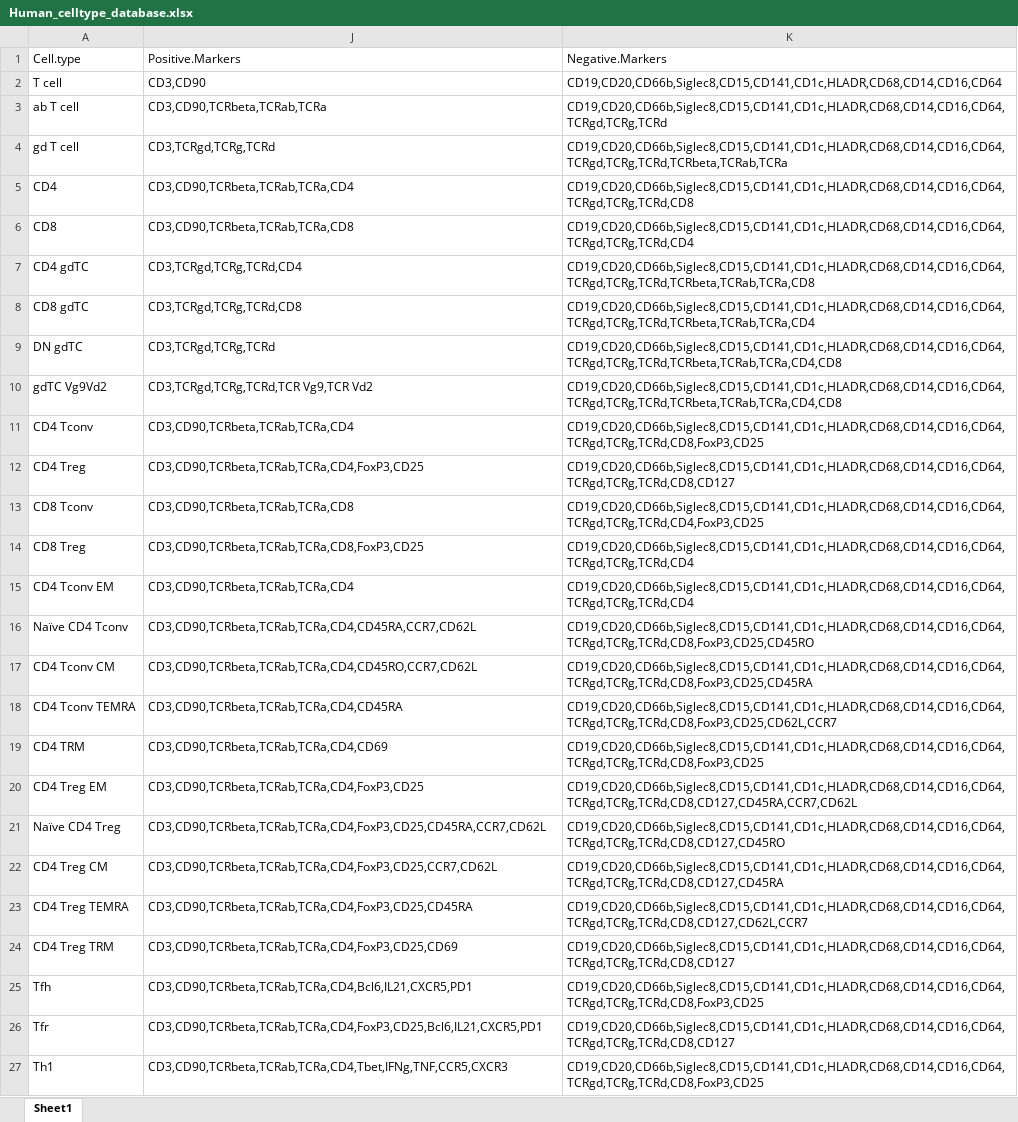
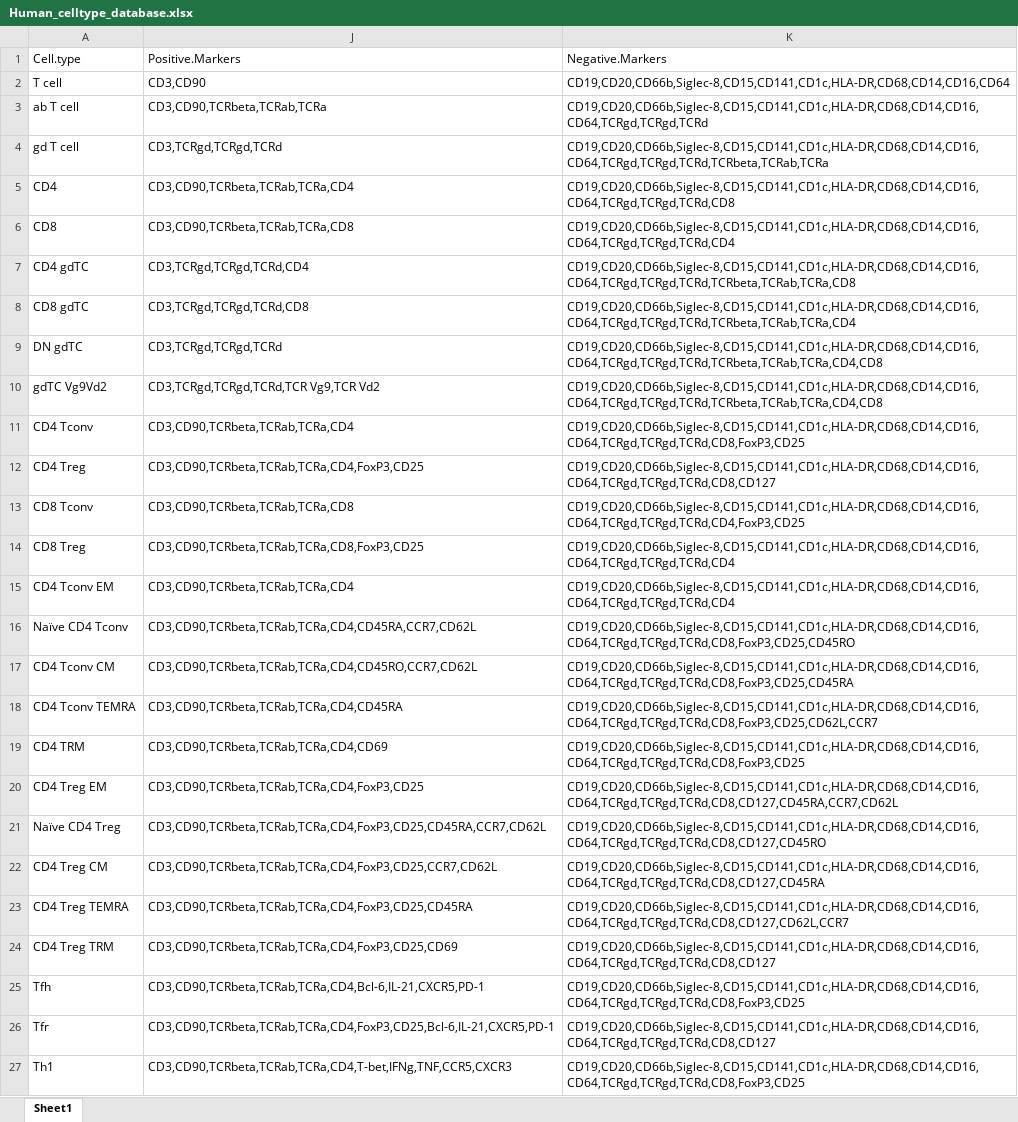
Before and after one commit to DrCytometer/Simplified-flowcytoscript, an Excel workbook: 00_source_files/Human_celltype_database.xlsx, sheet Sheet1, drawn as a sheet; only a part is shown; values as stored, in another font and other column widths than the file's, no borders; the diff covers the shown part only; the diff names each change by its address in the sheet, - before the commit and + after, or states it on an @@ line.

```diff
--- a/00_source_files/Human_celltype_database.xlsx (sheet Sheet1)
+++ b/00_source_files/Human_celltype_database.xlsx (sheet Sheet1)
-K2: CD19,CD20,CD66b,Siglec8,CD15,CD141,CD1c,HLADR,CD68,CD14,CD16,CD64
+K2: CD19,CD20,CD66b,Siglec-8,CD15,CD141,CD1c,HLA-DR,CD68,CD14,CD16,CD64
-K3: CD19,CD20,CD66b,Siglec8,CD15,CD141,CD1c,HLADR,CD68,CD14,CD16,CD64,TCRgd,TCRg,TCRd
+K3: CD19,CD20,CD66b,Siglec-8,CD15,CD141,CD1c,HLA-DR,CD68,CD14,CD16,CD64,TCRgd,TCRgd,TCRd
-J4: CD3,TCRgd,TCRg,TCRd
+J4: CD3,TCRgd,TCRgd,TCRd
-K4: CD19,CD20,CD66b,Siglec8,CD15,CD141,CD1c,HLADR,CD68,CD14,CD16,CD64,TCRgd,TCRg,TCRd,TCRbeta,TCRab,TCRa
+K4: CD19,CD20,CD66b,Siglec-8,CD15,CD141,CD1c,HLA-DR,CD68,CD14,CD16,CD64,TCRgd,TCRgd,TCRd,TCRbeta,TCRab,TCRa
-K5: CD19,CD20,CD66b,Siglec8,CD15,CD141,CD1c,HLADR,CD68,CD14,CD16,CD64,TCRgd,TCRg,TCRd,CD8
+K5: CD19,CD20,CD66b,Siglec-8,CD15,CD141,CD1c,HLA-DR,CD68,CD14,CD16,CD64,TCRgd,TCRgd,TCRd,CD8
-K6: CD19,CD20,CD66b,Siglec8,CD15,CD141,CD1c,HLADR,CD68,CD14,CD16,CD64,TCRgd,TCRg,TCRd,CD4
+K6: CD19,CD20,CD66b,Siglec-8,CD15,CD141,CD1c,HLA-DR,CD68,CD14,CD16,CD64,TCRgd,TCRgd,TCRd,CD4
-J7: CD3,TCRgd,TCRg,TCRd,CD4
+J7: CD3,TCRgd,TCRgd,TCRd,CD4
-K7: CD19,CD20,CD66b,Siglec8,CD15,CD141,CD1c,HLADR,CD68,CD14,CD16,CD64,TCRgd,TCRg,TCRd,TCRbeta,TCRab,TCRa,CD8
+K7: CD19,CD20,CD66b,Siglec-8,CD15,CD141,CD1c,HLA-DR,CD68,CD14,CD16,CD64,TCRgd,TCRgd,TCRd,TCRbeta,TCRab,TCRa,CD8
-J8: CD3,TCRgd,TCRg,TCRd,CD8
+J8: CD3,TCRgd,TCRgd,TCRd,CD8
-K8: CD19,CD20,CD66b,Siglec8,CD15,CD141,CD1c,HLADR,CD68,CD14,CD16,CD64,TCRgd,TCRg,TCRd,TCRbeta,TCRab,TCRa,CD4
+K8: CD19,CD20,CD66b,Siglec-8,CD15,CD141,CD1c,HLA-DR,CD68,CD14,CD16,CD64,TCRgd,TCRgd,TCRd,TCRbeta,TCRab,TCRa,CD4
-J9: CD3,TCRgd,TCRg,TCRd
+J9: CD3,TCRgd,TCRgd,TCRd
-K9:K10: CD19,CD20,CD66b,Siglec8,CD15,CD141,CD1c,HLADR,CD68,CD14,CD16,CD64,TCRgd,TCRg,TCRd,TCRbeta,TCRab,TCRa,CD4,CD8
+K9:K10: CD19,CD20,CD66b,Siglec-8,CD15,CD141,CD1c,HLA-DR,CD68,CD14,CD16,CD64,TCRgd,TCRgd,TCRd,TCRbeta,TCRab,TCRa,CD4,CD8
-J10: CD3,TCRgd,TCRg,TCRd,TCR Vg9,TCR Vd2
+J10: CD3,TCRgd,TCRgd,TCRd,TCR Vg9,TCR Vd2
-K11: CD19,CD20,CD66b,Siglec8,CD15,CD141,CD1c,HLADR,CD68,CD14,CD16,CD64,TCRgd,TCRg,TCRd,CD8,FoxP3,CD25
+K11: CD19,CD20,CD66b,Siglec-8,CD15,CD141,CD1c,HLA-DR,CD68,CD14,CD16,CD64,TCRgd,TCRgd,TCRd,CD8,FoxP3,CD25
-K12: CD19,CD20,CD66b,Siglec8,CD15,CD141,CD1c,HLADR,CD68,CD14,CD16,CD64,TCRgd,TCRg,TCRd,CD8,CD127
+K12: CD19,CD20,CD66b,Siglec-8,CD15,CD141,CD1c,HLA-DR,CD68,CD14,CD16,CD64,TCRgd,TCRgd,TCRd,CD8,CD127
-K13: CD19,CD20,CD66b,Siglec8,CD15,CD141,CD1c,HLADR,CD68,CD14,CD16,CD64,TCRgd,TCRg,TCRd,CD4,FoxP3,CD25
+K13: CD19,CD20,CD66b,Siglec-8,CD15,CD141,CD1c,HLA-DR,CD68,CD14,CD16,CD64,TCRgd,TCRgd,TCRd,CD4,FoxP3,CD25
-K14:K15: CD19,CD20,CD66b,Siglec8,CD15,CD141,CD1c,HLADR,CD68,CD14,CD16,CD64,TCRgd,TCRg,TCRd,CD4
+K14:K15: CD19,CD20,CD66b,Siglec-8,CD15,CD141,CD1c,HLA-DR,CD68,CD14,CD16,CD64,TCRgd,TCRgd,TCRd,CD4
-K16: CD19,CD20,CD66b,Siglec8,CD15,CD141,CD1c,HLADR,CD68,CD14,CD16,CD64,TCRgd,TCRg,TCRd,CD8,FoxP3,CD25,CD45RO
+K16: CD19,CD20,CD66b,Siglec-8,CD15,CD141,CD1c,HLA-DR,CD68,CD14,CD16,CD64,TCRgd,TCRgd,TCRd,CD8,FoxP3,CD25,CD45RO
-K17: CD19,CD20,CD66b,Siglec8,CD15,CD141,CD1c,HLADR,CD68,CD14,CD16,CD64,TCRgd,TCRg,TCRd,CD8,FoxP3,CD25,CD45RA
+K17: CD19,CD20,CD66b,Siglec-8,CD15,CD141,CD1c,HLA-DR,CD68,CD14,CD16,CD64,TCRgd,TCRgd,TCRd,CD8,FoxP3,CD25,CD45RA
-K18: CD19,CD20,CD66b,Siglec8,CD15,CD141,CD1c,HLADR,CD68,CD14,CD16,CD64,TCRgd,TCRg,TCRd,CD8,FoxP3,CD25,CD62L,CCR7
+K18: CD19,CD20,CD66b,Siglec-8,CD15,CD141,CD1c,HLA-DR,CD68,CD14,CD16,CD64,TCRgd,TCRgd,TCRd,CD8,FoxP3,CD25,CD62L,CCR7
-K19: CD19,CD20,CD66b,Siglec8,CD15,CD141,CD1c,HLADR,CD68,CD14,CD16,CD64,TCRgd,TCRg,TCRd,CD8,FoxP3,CD25
+K19: CD19,CD20,CD66b,Siglec-8,CD15,CD141,CD1c,HLA-DR,CD68,CD14,CD16,CD64,TCRgd,TCRgd,TCRd,CD8,FoxP3,CD25
-K20: CD19,CD20,CD66b,Siglec8,CD15,CD141,CD1c,HLADR,CD68,CD14,CD16,CD64,TCRgd,TCRg,TCRd,CD8,CD127,CD45RA,CCR7,CD62L
+K20: CD19,CD20,CD66b,Siglec-8,CD15,CD141,CD1c,HLA-DR,CD68,CD14,CD16,CD64,TCRgd,TCRgd,TCRd,CD8,CD127,CD45RA,CCR7,CD62L
-K21: CD19,CD20,CD66b,Siglec8,CD15,CD141,CD1c,HLADR,CD68,CD14,CD16,CD64,TCRgd,TCRg,TCRd,CD8,CD127,CD45RO
+K21: CD19,CD20,CD66b,Siglec-8,CD15,CD141,CD1c,HLA-DR,CD68,CD14,CD16,CD64,TCRgd,TCRgd,TCRd,CD8,CD127,CD45RO
-K22: CD19,CD20,CD66b,Siglec8,CD15,CD141,CD1c,HLADR,CD68,CD14,CD16,CD64,TCRgd,TCRg,TCRd,CD8,CD127,CD45RA
+K22: CD19,CD20,CD66b,Siglec-8,CD15,CD141,CD1c,HLA-DR,CD68,CD14,CD16,CD64,TCRgd,TCRgd,TCRd,CD8,CD127,CD45RA
-K23: CD19,CD20,CD66b,Siglec8,CD15,CD141,CD1c,HLADR,CD68,CD14,CD16,CD64,TCRgd,TCRg,TCRd,CD8,CD127,CD62L,CCR7
+K23: CD19,CD20,CD66b,Siglec-8,CD15,CD141,CD1c,HLA-DR,CD68,CD14,CD16,CD64,TCRgd,TCRgd,TCRd,CD8,CD127,CD62L,CCR7
-K24: CD19,CD20,CD66b,Siglec8,CD15,CD141,CD1c,HLADR,CD68,CD14,CD16,CD64,TCRgd,TCRg,TCRd,CD8,CD127
+K24: CD19,CD20,CD66b,Siglec-8,CD15,CD141,CD1c,HLA-DR,CD68,CD14,CD16,CD64,TCRgd,TCRgd,TCRd,CD8,CD127
-J25: CD3,CD90,TCRbeta,TCRab,TCRa,CD4,Bcl6,IL21,CXCR5,PD1
+J25: CD3,CD90,TCRbeta,TCRab,TCRa,CD4,Bcl-6,IL-21,CXCR5,PD-1
-K25: CD19,CD20,CD66b,Siglec8,CD15,CD141,CD1c,HLADR,CD68,CD14,CD16,CD64,TCRgd,TCRg,TCRd,CD8,FoxP3,CD25
+K25: CD19,CD20,CD66b,Siglec-8,CD15,CD141,CD1c,HLA-DR,CD68,CD14,CD16,CD64,TCRgd,TCRgd,TCRd,CD8,FoxP3,CD25
-J26: CD3,CD90,TCRbeta,TCRab,TCRa,CD4,FoxP3,CD25,Bcl6,IL21,CXCR5,PD1
+J26: CD3,CD90,TCRbeta,TCRab,TCRa,CD4,FoxP3,CD25,Bcl-6,IL-21,CXCR5,PD-1
-K26: CD19,CD20,CD66b,Siglec8,CD15,CD141,CD1c,HLADR,CD68,CD14,CD16,CD64,TCRgd,TCRg,TCRd,CD8,CD127
+K26: CD19,CD20,CD66b,Siglec-8,CD15,CD141,CD1c,HLA-DR,CD68,CD14,CD16,CD64,TCRgd,TCRgd,TCRd,CD8,CD127
-J27: CD3,CD90,TCRbeta,TCRab,TCRa,CD4,Tbet,IFNg,TNF,CCR5,CXCR3
+J27: CD3,CD90,TCRbeta,TCRab,TCRa,CD4,T-bet,IFNg,TNF,CCR5,CXCR3
-K27: CD19,CD20,CD66b,Siglec8,CD15,CD141,CD1c,HLADR,CD68,CD14,CD16,CD64,TCRgd,TCRg,TCRd,CD8,FoxP3,CD25
+K27: CD19,CD20,CD66b,Siglec-8,CD15,CD141,CD1c,HLA-DR,CD68,CD14,CD16,CD64,TCRgd,TCRgd,TCRd,CD8,FoxP3,CD25
```
Also changed, not shown: 86 edited cells elsewhere in this sheet, 00_source_files/Mouse_celltype_database.xlsx, 31 other files.
